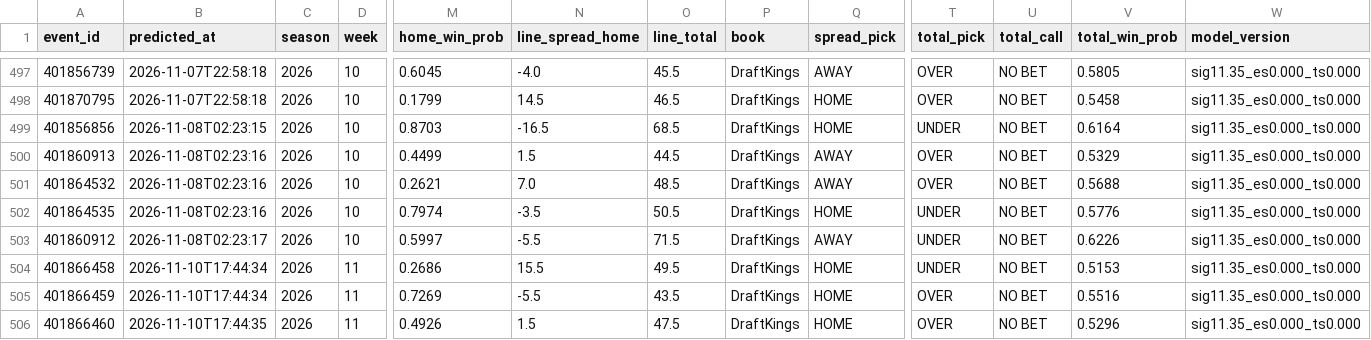
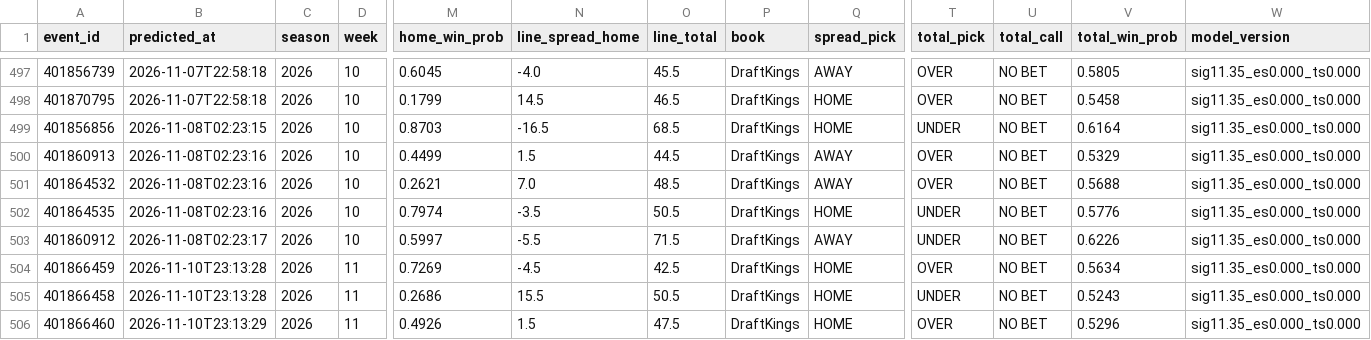
Before and after one commit to golfer1989/cfb-model, a CSV file: data/ledger.csv, drawn as a sheet; only a part is shown, gaps mark what is left out; removed rows and columns are numbered as before the commit, all else as after; rows hold the shown columns only; the diff names each change by its address in the sheet, - before the commit and + after, or states it on an @@ line.

```diff
--- a/data/ledger.csv
+++ b/data/ledger.csv
+row 504: 401866459 | 2026-11-10T23:13:28 | 2026 | 11 | 0.7269 | -4.5 | 42.5 | DraftKings | HOME | OVER | NO BET | 0.5634 | sig11.35_es0.000_ts0.000
-B505 (predicted_at): 2026-11-10T17:44:34
+B505 (predicted_at): 2026-11-10T23:13:28
-O505 (line_total): 49.5
+O505 (line_total): 50.5
-V505 (total_win_prob): 0.5153
+V505 (total_win_prob): 0.5243
-row 505: 401866459 | 2026-11-10T17:44:34 | 2026 | 11 | 0.7269 | -5.5 | 43.5 | DraftKings | HOME | OVER | NO BET | 0.5516 | sig11.35_es0.000_ts0.000
-B506 (predicted_at): 2026-11-10T17:44:35
+B506 (predicted_at): 2026-11-10T23:13:29
```
Also changed, not shown: data/backtest_preds.csv, data/real_games.csv, 7 other files.
